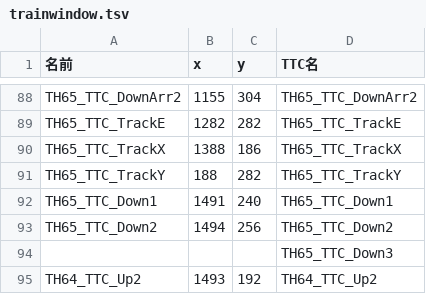
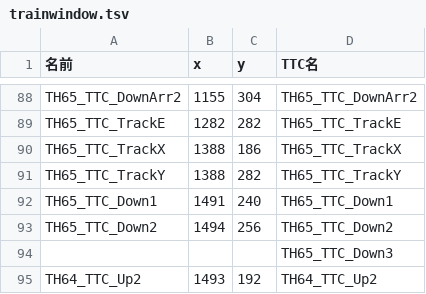
Before and after one commit to daidoji-traincrew-office/TatehamaCTCPClient, a TSV file: tsv/trainwindow.tsv, drawn as a sheet; only a part is shown, gaps mark what is left out.

Commit message:
列番窓座標修正

```diff
--- a/tsv/trainwindow.tsv
+++ b/tsv/trainwindow.tsv
@@ -90,3 +90,3 @@ TH65_TTC_TrackE	1282	282	TH65_TTC_TrackE
 TH65_TTC_TrackX	1388	186	TH65_TTC_TrackX
-TH65_TTC_TrackY	188	282	TH65_TTC_TrackY
+TH65_TTC_TrackY	1388	282	TH65_TTC_TrackY
 TH65_TTC_Down1	1491	240	TH65_TTC_Down1
```
